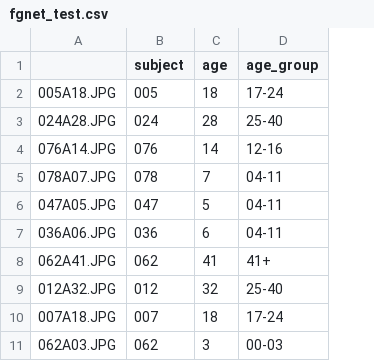
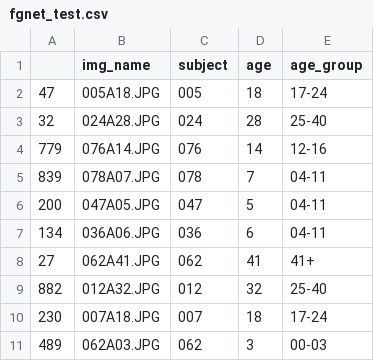
Before and after one commit to skent259/ordinal-mil-nnets, a CSV file: datasets/fgnet/fgnet_test.csv, drawn as a sheet; only a part is shown; addresses are those after the commit; the diff names each change by its address in the sheet, - before the commit and + after, or states it on an @@ line.

```diff
--- a/datasets/fgnet/fgnet_test.csv
+++ b/datasets/fgnet/fgnet_test.csv
+column A, rows 2-11: 47 | 32 | 779 | 839 | 200 | 134 | 27 | 882 | 230 | 489
-B1: (empty)
+B1: img_name
```
Also changed, not shown: datasets/fgnet/fgnet_train.csv, datasets/fgnet/fgnet_valid.csv, 4 other files.
